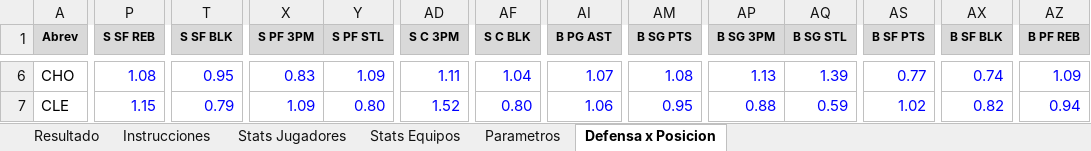
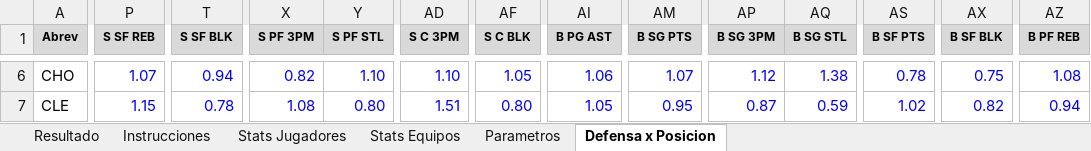
Before and after one commit to emorales24c-wq/budget-, an Excel workbook: nba/Modelo_Props_NBA.xlsx, sheet Defensa x Posicion, drawn as a sheet; only a part is shown, gaps mark what is left out; values as stored, in another font and other column widths than the file's, no borders; conditional formats not drawn; the diff covers the shown part only; the diff names each change by its address in the sheet, - before the commit and + after, or states it on an @@ line.

```diff
--- a/nba/Modelo_Props_NBA.xlsx (sheet Defensa x Posicion)
+++ b/nba/Modelo_Props_NBA.xlsx (sheet Defensa x Posicion)
-P6 (S SF REB): 1.08
+P6 (S SF REB): 1.07
-T6 (S SF BLK): 0.95
+T6 (S SF BLK): 0.94
-X6 (S PF 3PM): 0.83
+X6 (S PF 3PM): 0.82
-Y6 (S PF STL): 1.09
+Y6 (S PF STL): 1.10
-AD6 (S C 3PM): 1.11
+AD6 (S C 3PM): 1.10
-AF6 (S C BLK): 1.04
+AF6 (S C BLK): 1.05
-AI6 (B PG AST): 1.07
+AI6 (B PG AST): 1.06
-AM6 (B SG PTS): 1.08
+AM6 (B SG PTS): 1.07
-AP6 (B SG 3PM): 1.13
+AP6 (B SG 3PM): 1.12
-AQ6 (B SG STL): 1.39
+AQ6 (B SG STL): 1.38
-AS6 (B SF PTS): 0.77
+AS6 (B SF PTS): 0.78
-AX6 (B SF BLK): 0.74
+AX6 (B SF BLK): 0.75
-AZ6 (B PF REB): 1.09
+AZ6 (B PF REB): 1.08
-T7 (S SF BLK): 0.79
+T7 (S SF BLK): 0.78
-X7 (S PF 3PM): 1.09
+X7 (S PF 3PM): 1.08
-AD7 (S C 3PM): 1.52
+AD7 (S C 3PM): 1.51
-AI7 (B PG AST): 1.06
+AI7 (B PG AST): 1.05
-AP7 (B SG 3PM): 0.88
+AP7 (B SG 3PM): 0.87
```
Also changed, not shown: 880 edited cells elsewhere in this sheet, 9 other files.
